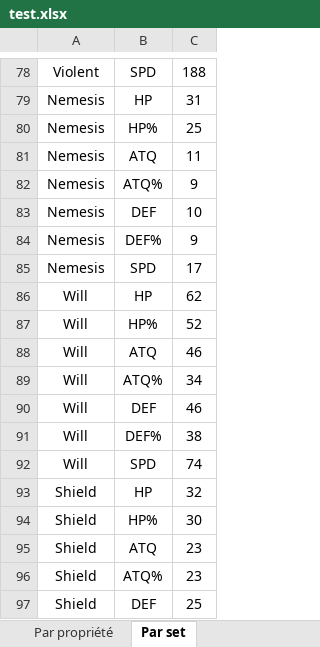
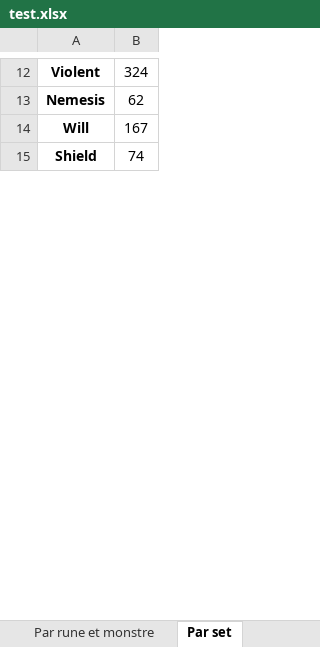
Before and after one commit to Tomlora/SummonersWars, an Excel workbook: grind_runes/test.xlsx, sheet Par set, drawn as a sheet; only a part is shown, gaps mark what is left out; values as stored, in another font and other column widths than the file's, no borders; removed rows and columns are numbered as before the commit, all else as after; the diff covers the shown part only; the diff names each change by its address in the sheet, - before the commit and + after, or states it on an @@ line.

```diff
--- a/grind_runes/test.xlsx (sheet Par set)
+++ b/grind_runes/test.xlsx (sheet Par set)
-sheet tab: Par propriété
-column B, rows 78-79: SPD | HP; rows 92-93: SPD | HP
-column C, rows 78-79: 188 | 31; rows 92-93: 74 | 32
+column B, rows 12-15: 324 | 62 | 167 | 74
-A12:A13 bold: off
+A12:A13 bold: on
-row 80: Nemesis | HP% | 25
-row 81: Nemesis | ATQ | 11
-row 82: Nemesis | ATQ% | 9
-row 83: Nemesis | DEF | 10
-row 84: Nemesis | DEF% | 9
-row 85: Nemesis | SPD | 17
-row 86: Will | HP | 62
-row 87: Will | HP% | 52
-row 88: Will | ATQ | 46
-row 89: Will | ATQ% | 34
-row 90: Will | DEF | 46
-row 91: Will | DEF% | 38
-A14:A15 bold: off
+A14:A15 bold: on
-row 94: Shield | HP% | 30
-row 95: Shield | ATQ | 23
-row 96: Shield | ATQ% | 23
-row 97: Shield | DEF | 25
```
Also changed, not shown: 116 removed rows, 1 edited cell and cell formats elsewhere in this sheet, other sheet tabs, 1 other file.
